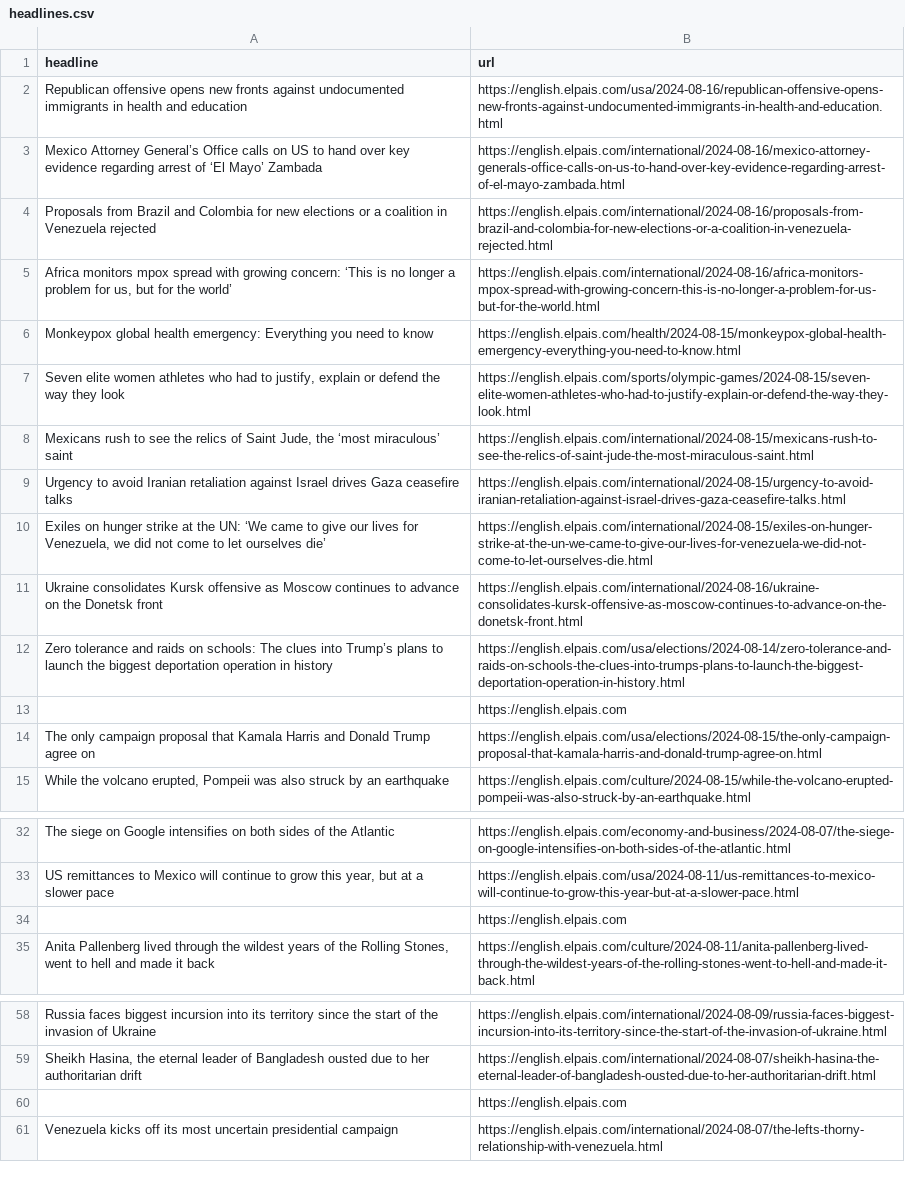
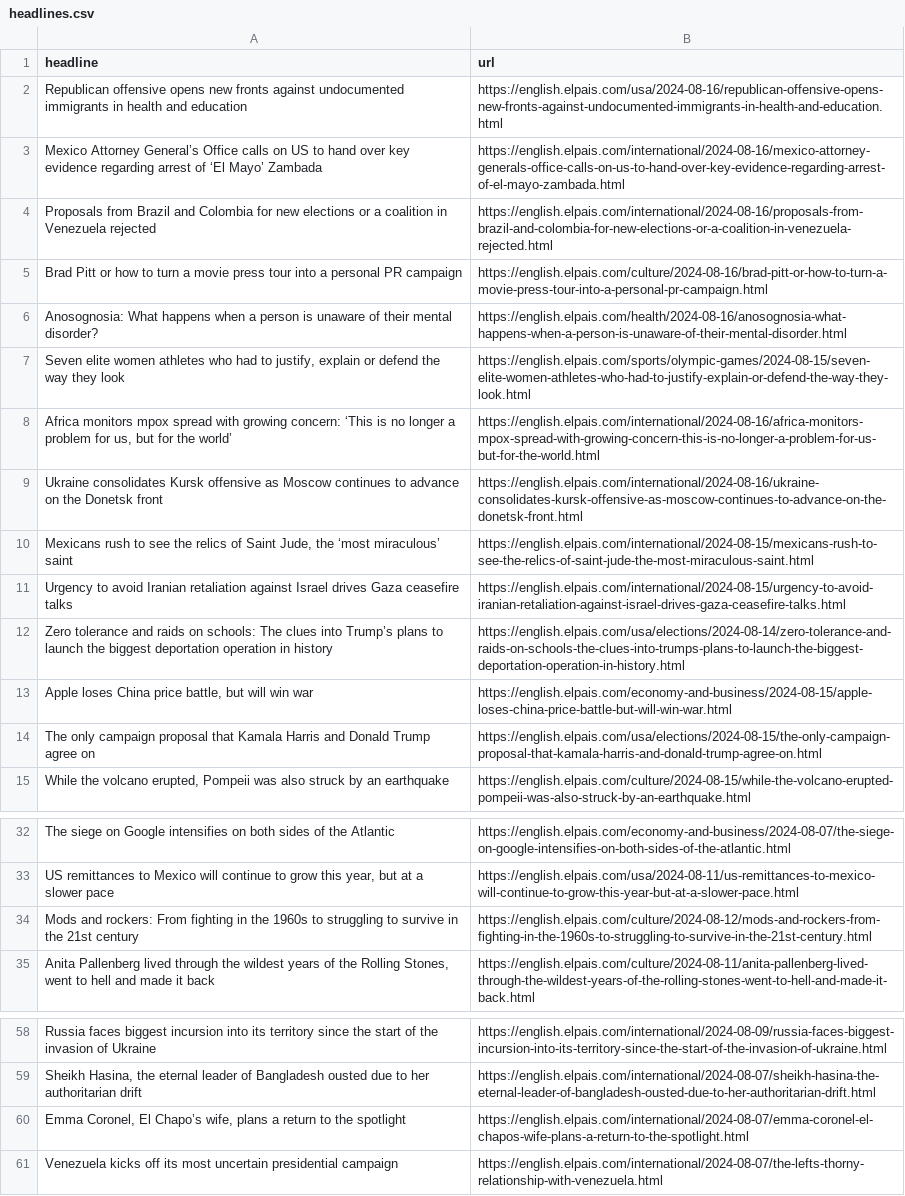
Before and after one commit to carlython26/elpais, a CSV file: headlines.csv, drawn as a sheet; only a part is shown, gaps mark what is left out.

```diff
--- a/headlines.csv
+++ b/headlines.csv
@@ -4,11 +4,11 @@ Mexico Attorney General’s Office calls on US to hand over key evidence regardi
 Proposals from Brazil and Colombia for new elections or a coalition in Venezuela rejected,https://english.elpais.com/international/2024-08-16/proposals-from-brazil-and-colombia-for-new-elections-or-a-coalition-in-venezuela-rejected.html
+Brad Pitt or how to turn a movie press tour into a personal PR campaign,https://english.elpais.com/culture/2024-08-16/brad-pitt-or-how-to-turn-a-movie-press-tour-into-a-personal-pr-campaign.html
+Anosognosia: What happens when a person is unaware of their mental disorder?  ,https://english.elpais.com/health/2024-08-16/anosognosia-what-happens-when-a-person-is-unaware-of-their-mental-disorder.html
+"Seven elite women athletes who had to justify, explain or defend the way they look  ",https://english.elpais.com/sports/olympic-games/2024-08-15/seven-elite-women-athletes-who-had-to-justify-explain-or-defend-the-way-they-look.html
 "Africa monitors mpox spread with growing concern: ‘This is no longer a problem for us, but for the world’",https://english.elpais.com/international/2024-08-16/africa-monitors-mpox-spread-with-growing-concern-this-is-no-longer-a-problem-for-us-but-for-the-world.html
-Monkeypox global health emergency: Everything you need to know,https://english.elpais.com/health/2024-08-15/monkeypox-global-health-emergency-everything-you-need-to-know.html
-"Seven elite women athletes who had to justify, explain or defend the way they look  ",https://english.elpais.com/sports/olympic-games/2024-08-15/seven-elite-women-athletes-who-had-to-justify-explain-or-defend-the-way-they-look.html
+Ukraine consolidates Kursk offensive as Moscow continues to advance on the Donetsk front,https://english.elpais.com/international/2024-08-16/ukraine-consolidates-kursk-offensive-as-moscow-continues-to-advance-on-the-donetsk-front.html
 "Mexicans rush to see the relics of Saint Jude, the ‘most miraculous’ saint",https://english.elpais.com/international/2024-08-15/mexicans-rush-to-see-the-relics-of-saint-jude-the-most-miraculous-saint.html
 Urgency to avoid Iranian retaliation against Israel drives Gaza ceasefire talks,https://english.elpais.com/international/2024-08-15/urgency-to-avoid-iranian-retaliation-against-israel-drives-gaza-ceasefire-talks.html
-"Exiles on hunger strike at the UN: ‘We came to give our lives for Venezuela, we did not come to let ourselves die’",https://english.elpais.com/international/2024-08-15/exiles-on-hunger-strike-at-the-un-we-came-to-give-our-lives-for-venezuela-we-did-not-come-to-let-ourselves-die.html
-Ukraine consolidates Kursk offensive as Moscow continues to advance on the Donetsk front,https://english.elpais.com/international/2024-08-16/ukraine-consolidates-kursk-offensive-as-moscow-continues-to-advance-on-the-donetsk-front.html
 Zero tolerance and raids on schools: The clues into Trump’s plans to launch the biggest deportation operation in history,https://english.elpais.com/usa/elections/2024-08-14/zero-tolerance-and-raids-on-schools-the-clues-into-trumps-plans-to-launch-the-biggest-deportation-operation-in-history.html
-,https://english.elpais.com
+"Apple loses China price battle, but will win war",https://english.elpais.com/economy-and-business/2024-08-15/apple-loses-china-price-battle-but-will-win-war.html
 The only campaign proposal that Kamala Harris and Donald Trump agree on,https://english.elpais.com/usa/elections/2024-08-15/the-only-campaign-proposal-that-kamala-harris-and-donald-trump-agree-on.html
@@ -33,3 +33,3 @@ The siege on Google intensifies on both sides of the Atlantic  ,https://english.
 "US remittances to Mexico will continue to grow this year, but at a slower pace ",https://english.elpais.com/usa/2024-08-11/us-remittances-to-mexico-will-continue-to-grow-this-year-but-at-a-slower-pace.html
-,https://english.elpais.com
+Mods and rockers: From fighting in the 1960s to struggling to survive in the 21st century,https://english.elpais.com/culture/2024-08-12/mods-and-rockers-from-fighting-in-the-1960s-to-struggling-to-survive-in-the-21st-century.html
 "Anita Pallenberg lived through the wildest years of the Rolling Stones, went to hell and made it back ",https://english.elpais.com/culture/2024-08-11/anita-pallenberg-lived-through-the-wildest-years-of-the-rolling-stones-went-to-hell-and-made-it-back.html
@@ -59,3 +59,3 @@ Russia faces biggest incursion into its territory since the start of the invasio
 "Sheikh Hasina, the eternal leader of Bangladesh ousted due to her authoritarian drift",https://english.elpais.com/international/2024-08-07/sheikh-hasina-the-eternal-leader-of-bangladesh-ousted-due-to-her-authoritarian-drift.html
-,https://english.elpais.com
+"Emma Coronel, El Chapo’s wife, plans a return to the spotlight  ",https://english.elpais.com/international/2024-08-07/emma-coronel-el-chapos-wife-plans-a-return-to-the-spotlight.html
 Venezuela kicks off its most uncertain presidential campaign,https://english.elpais.com/international/2024-08-07/the-lefts-thorny-relationship-with-venezuela.html
```
